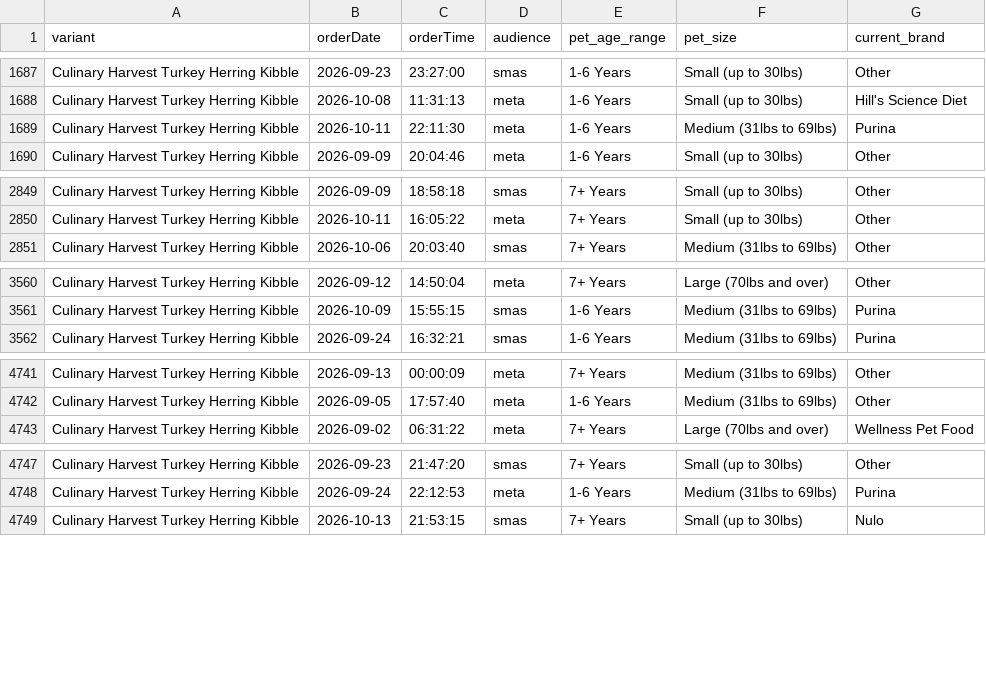
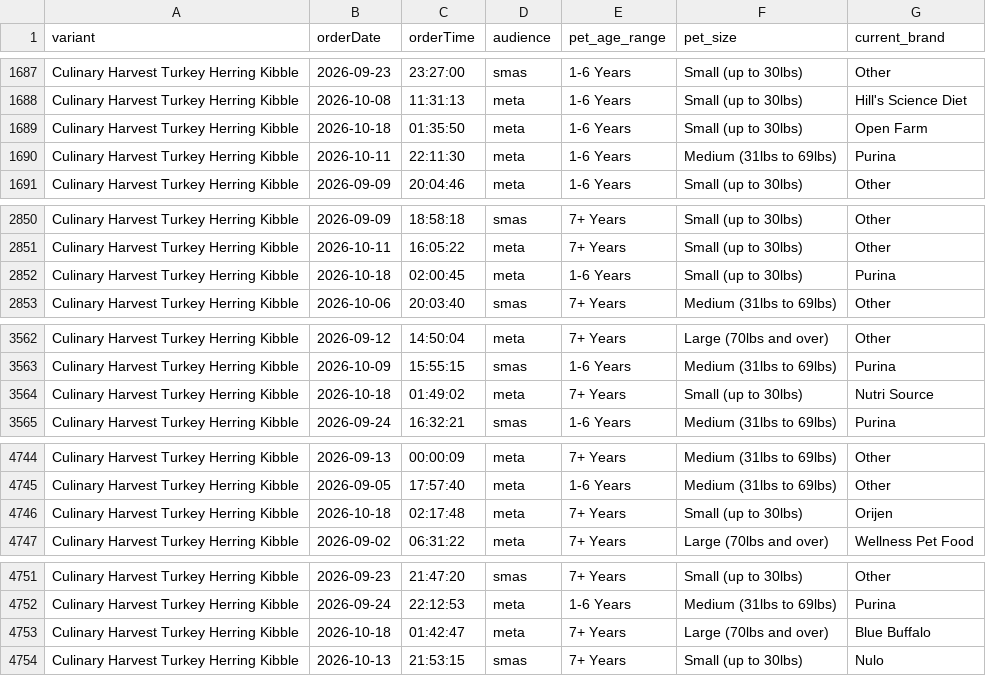
Before and after one commit to simonsmas/CH-report-data, a CSV file: orders.csv, drawn as a sheet; only a part is shown, gaps mark what is left out; the diff covers the shown part only; the diff names each change by its address in the sheet, - before the commit and + after, or states it on an @@ line.

Commit message:
Update Culinary Harvest orders: 4990 orders + 321 sim — 2026-10-18T02:31:26.135Z

```diff
--- a/orders.csv
+++ b/orders.csv
+row 1689: Culinary Harvest Turkey Herring Kibble | 2026-10-18 | 01:35:50 | meta | 1-6 Years | Small (up to 30lbs) | Open Farm
+row 2852: Culinary Harvest Turkey Herring Kibble | 2026-10-18 | 02:00:45 | meta | 1-6 Years | Small (up to 30lbs) | Purina
+row 3564: Culinary Harvest Turkey Herring Kibble | 2026-10-18 | 01:49:02 | meta | 7+ Years | Small (up to 30lbs) | Nutri Source
+row 4746: Culinary Harvest Turkey Herring Kibble | 2026-10-18 | 02:17:48 | meta | 7+ Years | Small (up to 30lbs) | Orijen
+row 4753: Culinary Harvest Turkey Herring Kibble | 2026-10-18 | 01:42:47 | meta | 7+ Years | Large (70lbs and over) | Blue Buffalo
```
Also changed, not shown: 1 added row elsewhere in this file.
